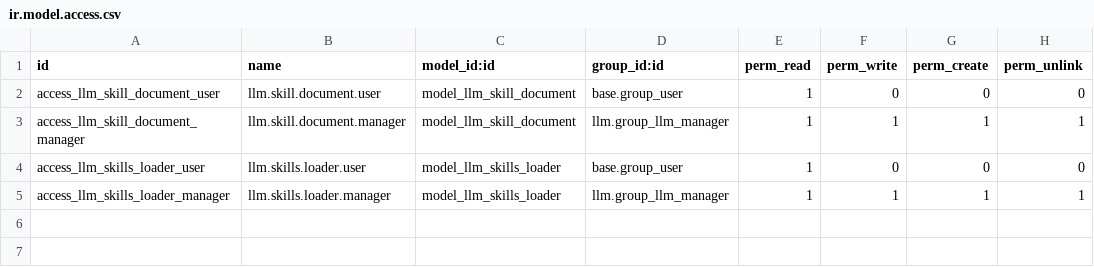
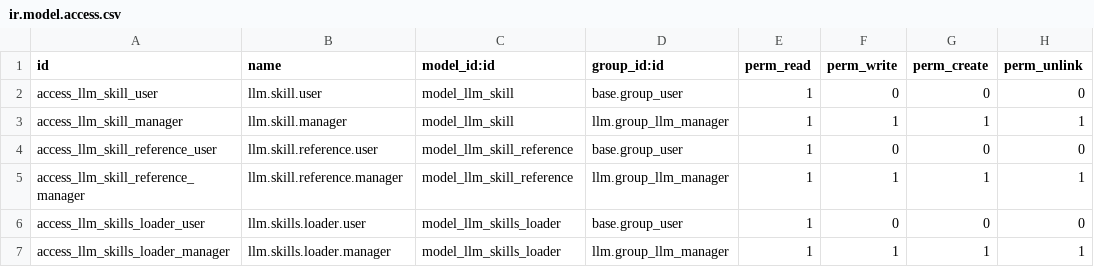
Before and after one commit to apexive/odoo-llm, a CSV file: llm_skills/security/ir.model.access.csv, drawn as a sheet.

Commit message:
feat(llm_skills): description-indexed progressive disclosure redesign

```diff
--- a/llm_skills/security/ir.model.access.csv
+++ b/llm_skills/security/ir.model.access.csv
@@ -1,4 +1,6 @@
 id,name,model_id:id,group_id:id,perm_read,perm_write,perm_create,perm_unlink
-access_llm_skill_document_user,llm.skill.document.user,model_llm_skill_document,base.group_user,1,0,0,0
-access_llm_skill_document_manager,llm.skill.document.manager,model_llm_skill_document,llm.group_llm_manager,1,1,1,1
+access_llm_skill_user,llm.skill.user,model_llm_skill,base.group_user,1,0,0,0
+access_llm_skill_manager,llm.skill.manager,model_llm_skill,llm.group_llm_manager,1,1,1,1
+access_llm_skill_reference_user,llm.skill.reference.user,model_llm_skill_reference,base.group_user,1,0,0,0
+access_llm_skill_reference_manager,llm.skill.reference.manager,model_llm_skill_reference,llm.group_llm_manager,1,1,1,1
 access_llm_skills_loader_user,llm.skills.loader.user,model_llm_skills_loader,base.group_user,1,0,0,0
```
Also changed, not shown: 25 other files.
